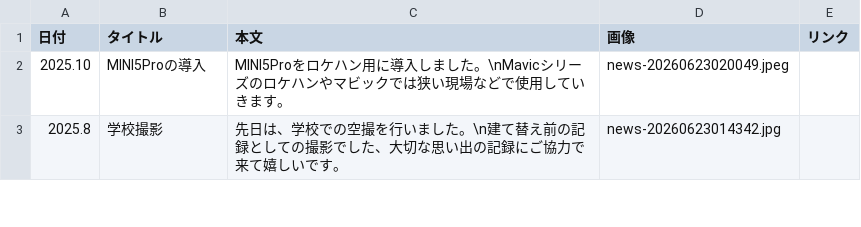
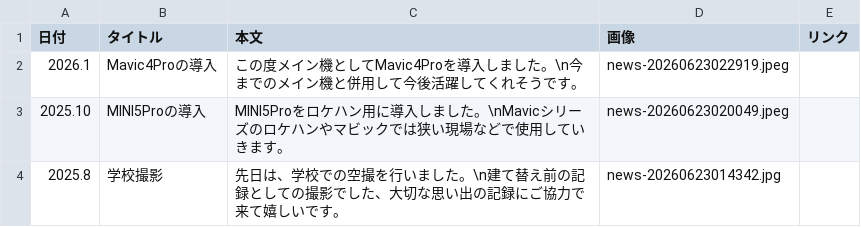
Before and after one commit to YORIMITI2698/yorimiti-site, a CSV file: public/news/data.csv, drawn as a sheet; only a part is shown.

```diff
--- a/public/news/data.csv
+++ b/public/news/data.csv
@@ -1,2 +1,3 @@
 日付,タイトル,本文,画像,リンク
+2026.1,Mavic4Proの導入,この度メイン機としてMavic4Proを導入しました。\n今までのメイン機と併用して今後活躍してくれそうです。,news-20260623022919.jpeg,
 2025.10,MINI5Proの導入,MINI5Proをロケハン用に導入しました。\nMavicシリーズのロケハンやマビックでは狭い現場などで使用していきます。,news-20260623020049.jpeg,
```
Also changed, not shown: 1 other file.
